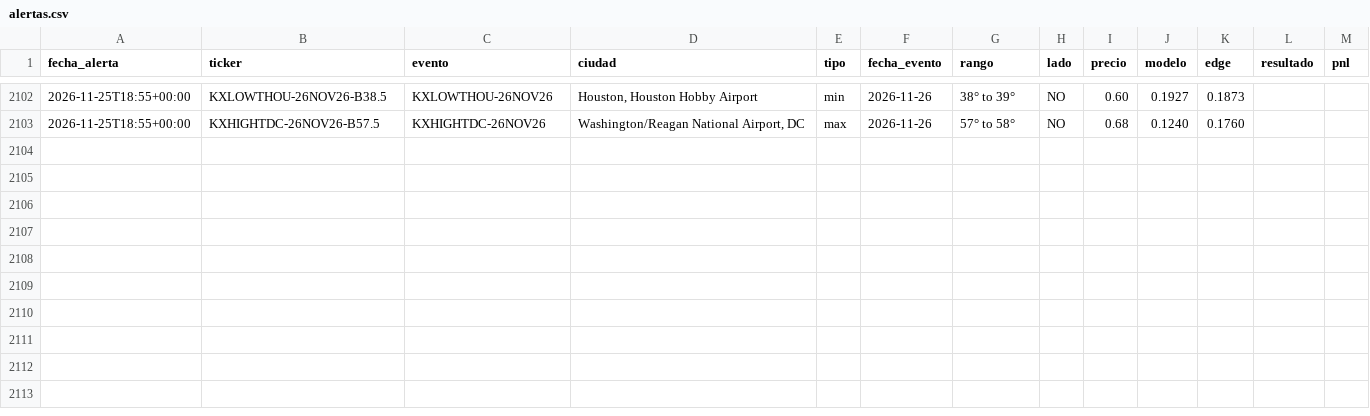
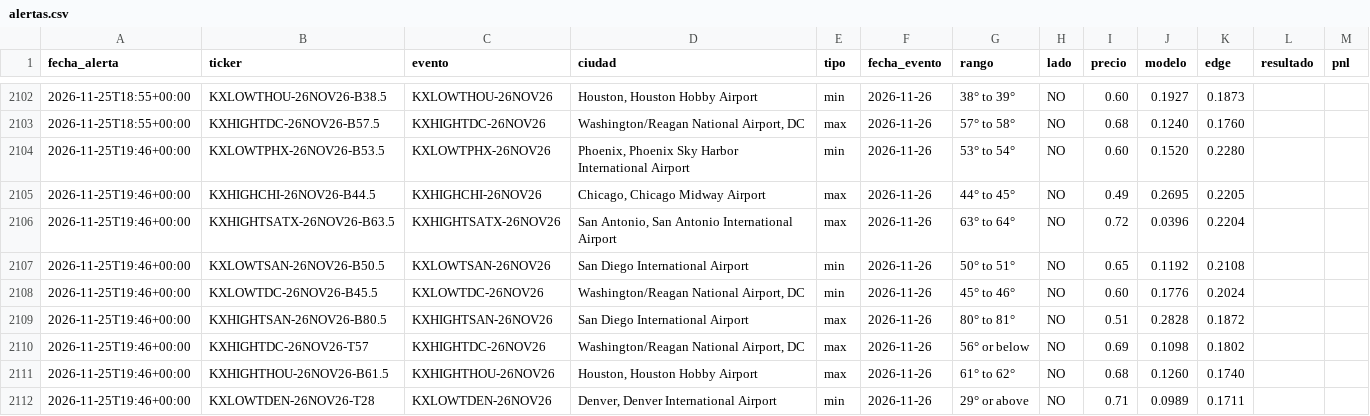
Before and after one commit to juanpablowallstreet-tech/climateradar, a CSV file: estado/alertas.csv, drawn as a sheet; only a part is shown, gaps mark what is left out.

Commit message:
estado radar

```diff
--- a/estado/alertas.csv
+++ b/estado/alertas.csv
@@ -2103 +2103,10 @@ fecha_alerta,ticker,evento,ciudad,tipo,fecha_evento,rango,lado,precio,modelo,edg
 2026-11-25T18:55+00:00,KXHIGHTDC-26NOV26-B57.5,KXHIGHTDC-26NOV26,"Washington/Reagan National Airport, DC",max,2026-11-26,57° to 58°,NO,0.68,0.1240,0.1760,,
+2026-11-25T19:46+00:00,KXLOWTPHX-26NOV26-B53.5,KXLOWTPHX-26NOV26,"Phoenix, Phoenix Sky Harbor International Airport",min,2026-11-26,53° to 54°,NO,0.60,0.1520,0.2280,,
+2026-11-25T19:46+00:00,KXHIGHCHI-26NOV26-B44.5,KXHIGHCHI-26NOV26,"Chicago, Chicago Midway Airport",max,2026-11-26,44° to 45°,NO,0.49,0.2695,0.2205,,
+2026-11-25T19:46+00:00,KXHIGHTSATX-26NOV26-B63.5,KXHIGHTSATX-26NOV26,"San Antonio, San Antonio International Airport",max,2026-11-26,63° to 64°,NO,0.72,0.0396,0.2204,,
+2026-11-25T19:46+00:00,KXLOWTSAN-26NOV26-B50.5,KXLOWTSAN-26NOV26,San Diego International Airport,min,2026-11-26,50° to 51°,NO,0.65,0.1192,0.2108,,
+2026-11-25T19:46+00:00,KXLOWTDC-26NOV26-B45.5,KXLOWTDC-26NOV26,"Washington/Reagan National Airport, DC",min,2026-11-26,45° to 46°,NO,0.60,0.1776,0.2024,,
+2026-11-25T19:46+00:00,KXHIGHTSAN-26NOV26-B80.5,KXHIGHTSAN-26NOV26,San Diego International Airport,max,2026-11-26,80° to 81°,NO,0.51,0.2828,0.1872,,
+2026-11-25T19:46+00:00,KXHIGHTDC-26NOV26-T57,KXHIGHTDC-26NOV26,"Washington/Reagan National Airport, DC",max,2026-11-26,56° or below,NO,0.69,0.1098,0.1802,,
+2026-11-25T19:46+00:00,KXHIGHTHOU-26NOV26-B61.5,KXHIGHTHOU-26NOV26,"Houston, Houston Hobby Airport",max,2026-11-26,61° to 62°,NO,0.68,0.1260,0.1740,,
+2026-11-25T19:46+00:00,KXLOWTDEN-26NOV26-T28,KXLOWTDEN-26NOV26,"Denver, Denver International Airport",min,2026-11-26,29° or above,NO,0.71,0.0989,0.1711,,
```
Also changed, not shown: 1 other file.
